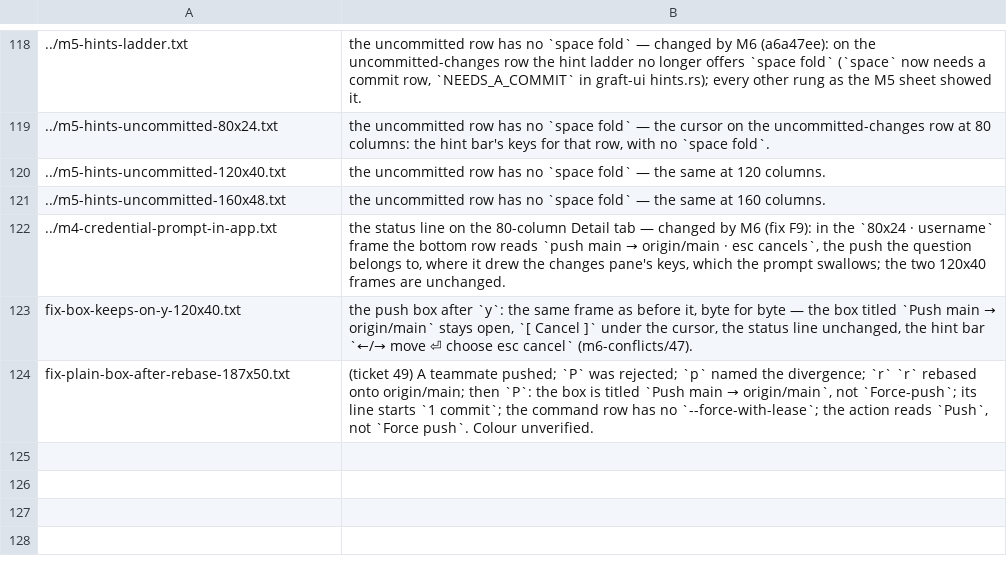
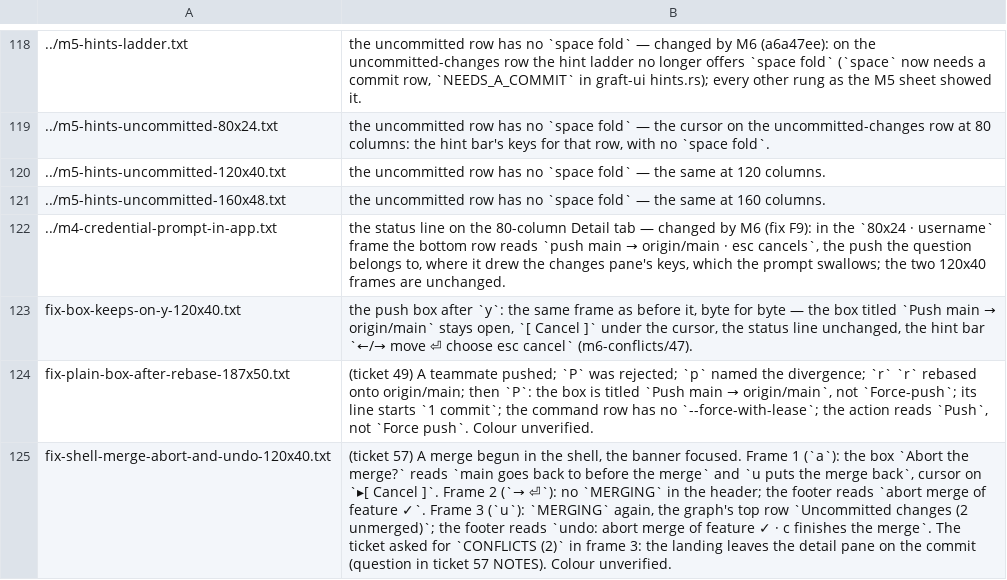
Before and after one commit to Ali-Maken/mergewright, a TSV file: docs/shots/m6/m6-contact-sheet-captions.tsv, drawn as a sheet; only a part is shown, gaps mark what is left out; the diff names each change by its address in the sheet, - before the commit and + after, or states it on an @@ line.

```diff
--- a/docs/shots/m6/m6-contact-sheet-captions.tsv
+++ b/docs/shots/m6/m6-contact-sheet-captions.tsv
+row 125: fix-shell-merge-abort-and-undo-120x40.txt | (ticket 57) A merge begun in the shell, the banner focused. Frame 1 (`a`): the box `Abort the merge?` reads `main goes back to before the merge` and `u puts the merge back`, cursor on `▸[ Cancel ]`. Frame 2 (`→ ⏎`): no `MERGING` in the header; the footer reads `abort merge of feature ✓`. Frame 3 (`u`): `MERGING` again, the graph's top row `Uncommitted changes (2 unmerged)`; the footer reads `undo: abort merge of feature ✓ · c finishes the merge`. The ticket asked for `CONFLICTS (2)` in frame 3: the landing leaves the detail pane on the commit (question in ticket 57 NOTES). Colour unverified.
```
Also changed, not shown: 15 other files.
